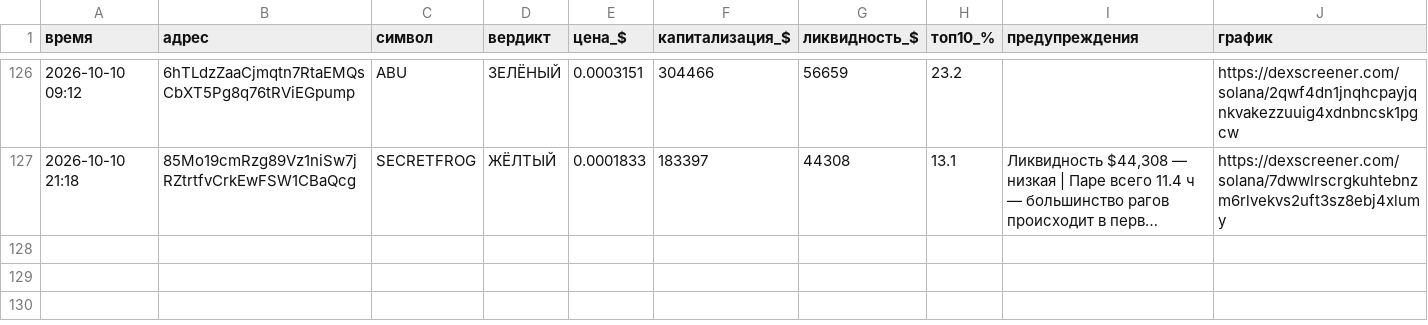
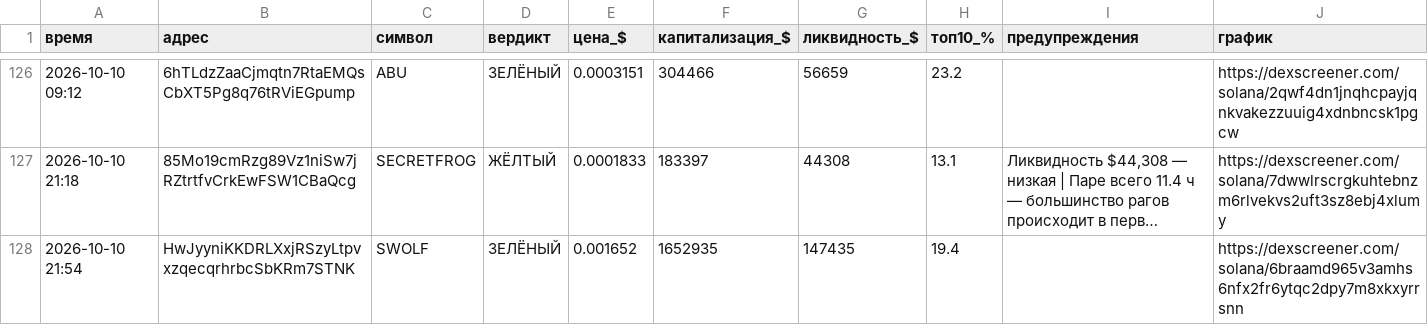
Before and after one commit to kovalkovulian-creator/crypto-scanner-github, a CSV file: journal.csv, drawn as a sheet; only a part is shown, gaps mark what is left out; long unchanged cells end in …; the diff names each change by its address in the sheet, - before the commit and + after, or states it on an @@ line.

```diff
--- a/journal.csv
+++ b/journal.csv
+row 128: 2026-10-10 21:54 | HwJyyniKKDRLXxjRSzyLtpvxzqecqrhrbcSbKRm7STNK | SWOLF | ЗЕЛЁНЫЙ | 0.001652 | 1652935 | 147435 | 19.4 |  | https://dexscreener.com/solana/6braamd965v3amhs6nfx2fr6ytqc2dpy7m8xkxyrrsnn
```
Also changed, not shown: 2 other files.
